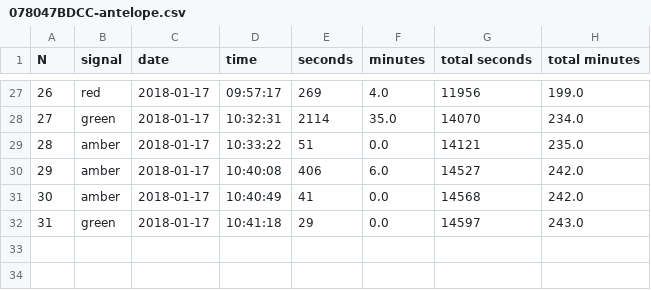
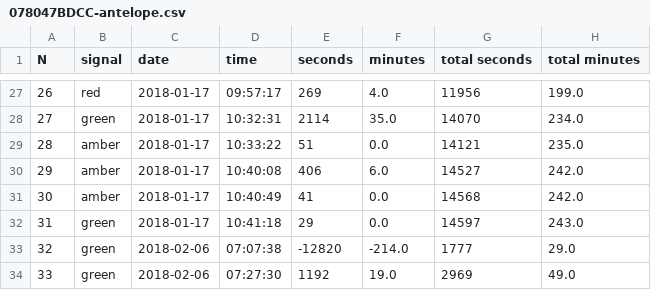
Before and after one commit to jwgrenning/wingman-cyber-dojo, a CSV file: kata-analysis/078047BDCC-antelope.csv, drawn as a sheet; only a part is shown, gaps mark what is left out; the diff names each change by its address in the sheet, - before the commit and + after, or states it on an @@ line.

Commit message:
Improve copy_katas.sh and update antelope

```diff
--- a/kata-analysis/078047BDCC-antelope.csv
+++ b/kata-analysis/078047BDCC-antelope.csv
+row 33: 32 | green | 2018-02-06 | 07:07:38 | -12820 | -214.0 | 1777 | 29.0
+row 34: 33 | green | 2018-02-06 | 07:27:30 | 1192 | 19.0 | 2969 | 49.0
```
Also changed, not shown: 1 other file.
